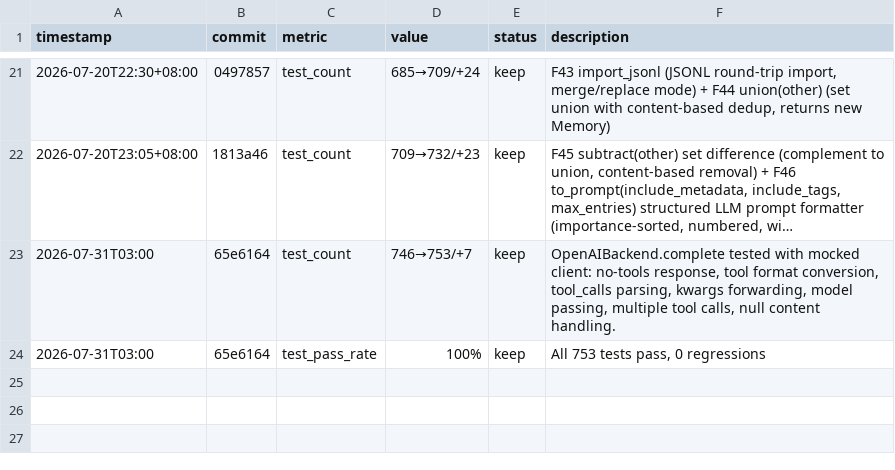
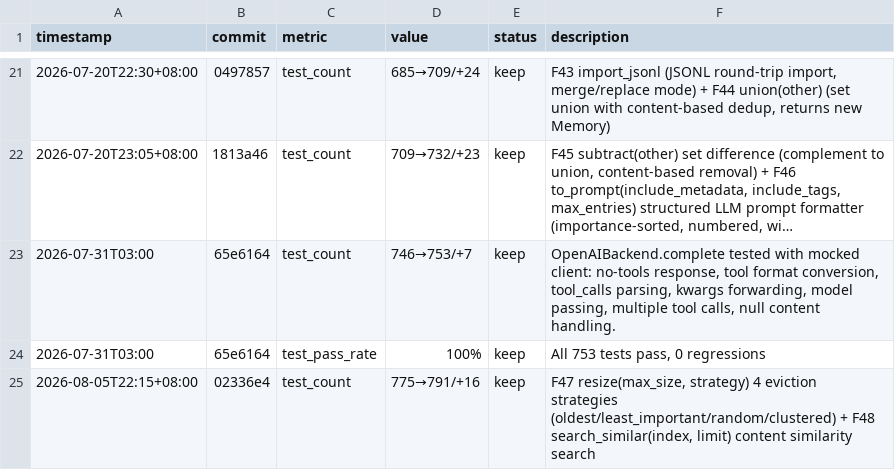
Before and after one commit to robertsong2019/12-factor-agents-explorer, a TSV file: nano-agent/experiments.tsv, drawn as a sheet; only a part is shown, gaps mark what is left out; long unchanged cells end in ….

Commit message:
update features.md + experiments.tsv for F47-F48

```diff
--- a/nano-agent/experiments.tsv
+++ b/nano-agent/experiments.tsv
@@ -24 +24,2 @@ timestamp	commit	metric	value	status	description
 2026-07-31T03:00	65e6164	test_pass_rate	100%	keep	All 753 tests pass, 0 regressions
+2026-08-05T22:15+08:00	02336e4	test_count	775→791/+16	keep	F47 resize(max_size, strategy) 4 eviction strategies (oldest/least_important/random/clustered) + F48 search_similar(index, limit) content similarity search
```
Also changed, not shown: 1 other file.
